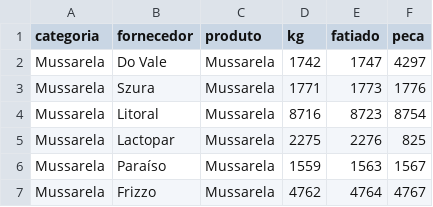
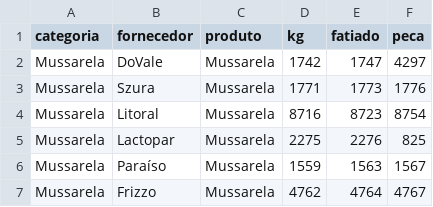
Before and after one commit to Pinps25/KG, a CSV file: Dados.csv, drawn as a sheet; only a part is shown.

Commit message:
Edita Mussarela (DoVale)

```diff
--- a/Dados.csv
+++ b/Dados.csv
@@ -1,3 +1,3 @@
 categoria,fornecedor,produto,kg,fatiado,peca
-Mussarela,Do Vale,Mussarela,1742,1747,4297
+Mussarela,DoVale,Mussarela,1742,1747,4297
 Mussarela,Szura,Mussarela,1771,1773,1776
```
